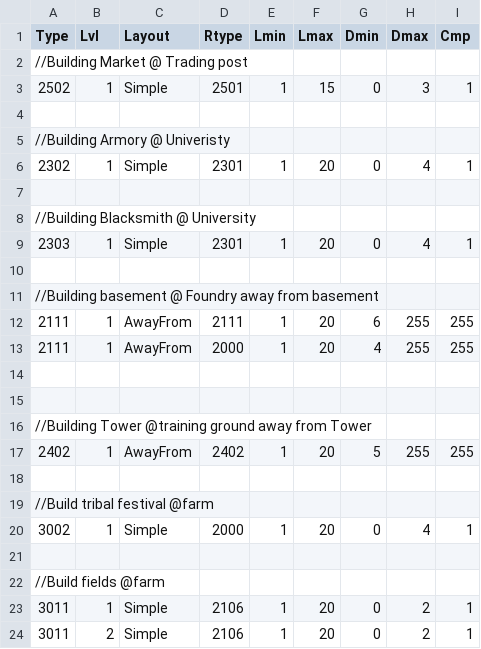
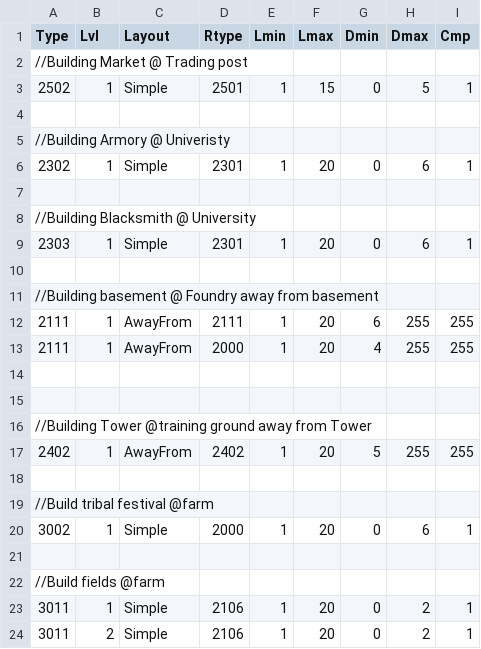
Before and after one commit to giulianob/tribalhero, a CSV file: conf/csv/layout.csv, drawn as a sheet; only a part is shown.

Commit message:
relax layout requiremnent a little more for market/blacksmith/amory

```diff
--- a/conf/csv/layout.csv
+++ b/conf/csv/layout.csv
@@ -2,9 +2,9 @@ Type,Lvl,Layout,Rtype,Lmin,Lmax,Dmin,Dmax,Cmp
 //Building Market @ Trading post,,,,,,,,
-2502,1,Simple,2501,1,15,0,3,1
+2502,1,Simple,2501,1,15,0,5,1
 ,,,,,,,,
 //Building Armory @ Univeristy,,,,,,,,
-2302,1,Simple,2301,1,20,0,4,1
+2302,1,Simple,2301,1,20,0,6,1
 ,,,,,,,,
 //Building Blacksmith @ University,,,,,,,,
-2303,1,Simple,2301,1,20,0,4,1
+2303,1,Simple,2301,1,20,0,6,1
 ,,,,,,,,
@@ -19,3 +19,3 @@ Type,Lvl,Layout,Rtype,Lmin,Lmax,Dmin,Dmax,Cmp
 //Build tribal festival @farm,,,,,,,,
-3002,1,Simple,2000,1,20,0,4,1
+3002,1,Simple,2000,1,20,0,6,1
 ,,,,,,,,
```
